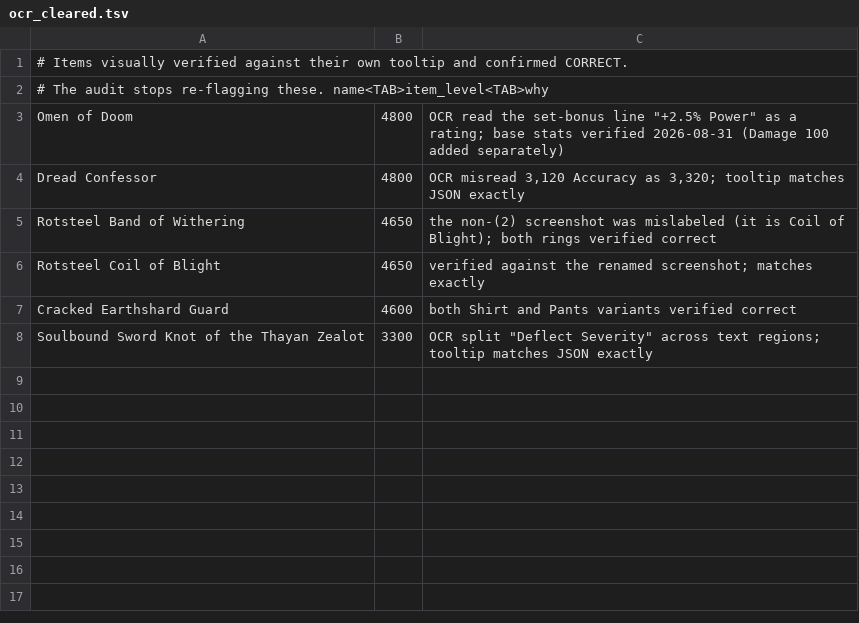
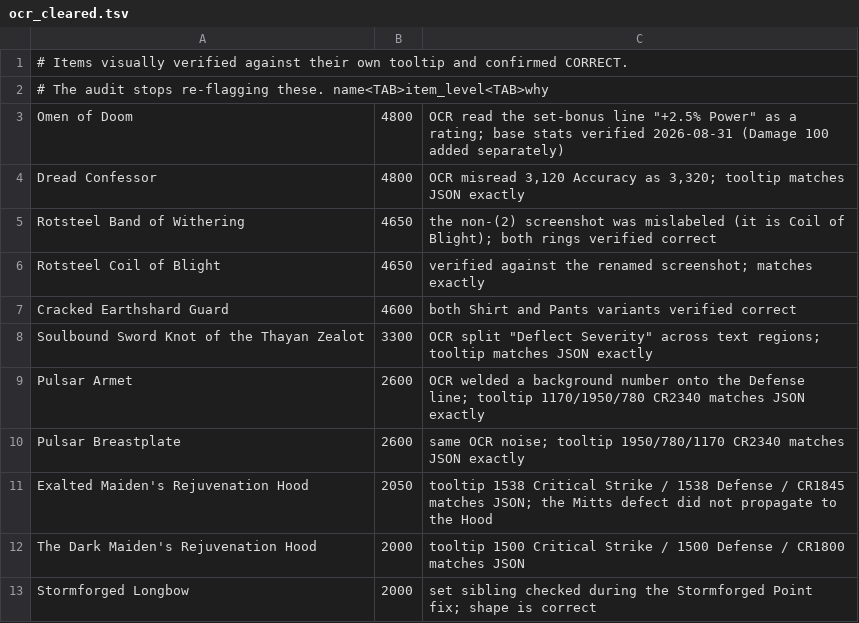
Before and after one commit to n00bin/nwc, a TSV file: scripts/ocr_cleared.tsv, drawn as a sheet; the diff names each change by its address in the sheet, - before the commit and + after, or states it on an @@ line.

```diff
--- a/scripts/ocr_cleared.tsv
+++ b/scripts/ocr_cleared.tsv
+row 9: Pulsar Armet | 2600 | OCR welded a background number onto the Defense line; tooltip 1170/1950/780 CR2340 matches JSON exactly
+row 10: Pulsar Breastplate | 2600 | same OCR noise; tooltip 1950/780/1170 CR2340 matches JSON exactly
+row 11: Exalted Maiden's Rejuvenation Hood | 2050 | tooltip 1538 Critical Strike / 1538 Defense / CR1845 matches JSON; the Mitts defect did not propagate to the Hood
+row 12: The Dark Maiden's Rejuvenation Hood | 2000 | tooltip 1500 Critical Strike / 1500 Defense / CR1800 matches JSON
+row 13: Stormforged Longbow | 2000 | set sibling checked during the Stormforged Point fix; shape is correct
```
Also changed, not shown: 4 other files.
